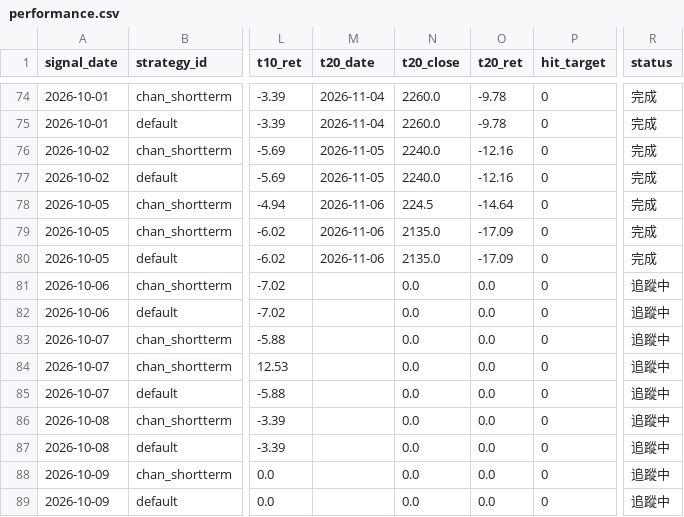
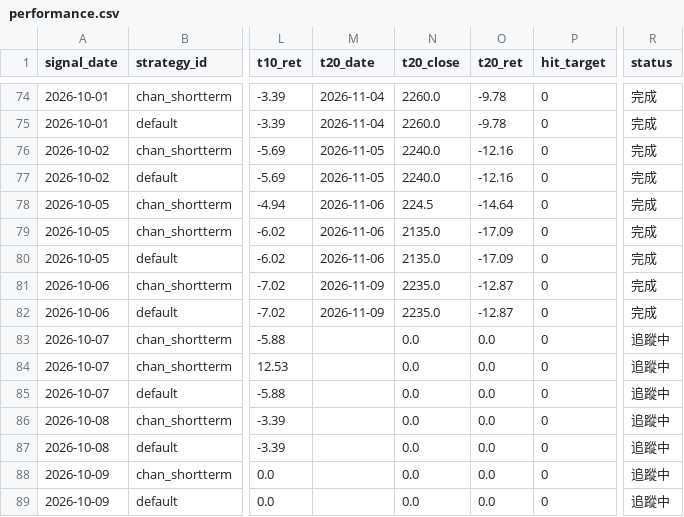
Before and after one commit to jimmynlhs-prog/stock-strategies-only, a CSV file: data/performance.csv, drawn as a sheet; only a part is shown, gaps mark what is left out; the diff names each change by its address in the sheet, - before the commit and + after, or states it on an @@ line.

```diff
--- a/data/performance.csv
+++ b/data/performance.csv
-M81:M82 (t20_date): (empty)
+M81:M82 (t20_date): 2026-11-09
-N81:N82 (t20_close): 0.0
+N81:N82 (t20_close): 2235.0
-O81:O82 (t20_ret): 0.0
+O81:O82 (t20_ret): -12.87
-R81:R82 (status): 追蹤中
+R81:R82 (status): 完成
```
Also changed, not shown: data/signals.csv, 1 other file.
